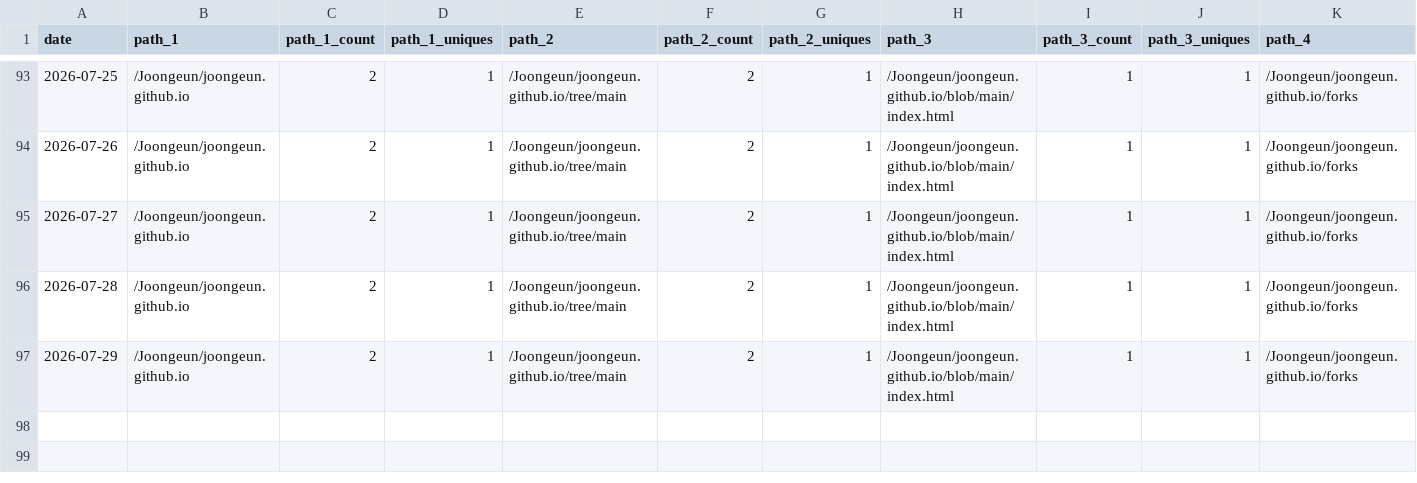
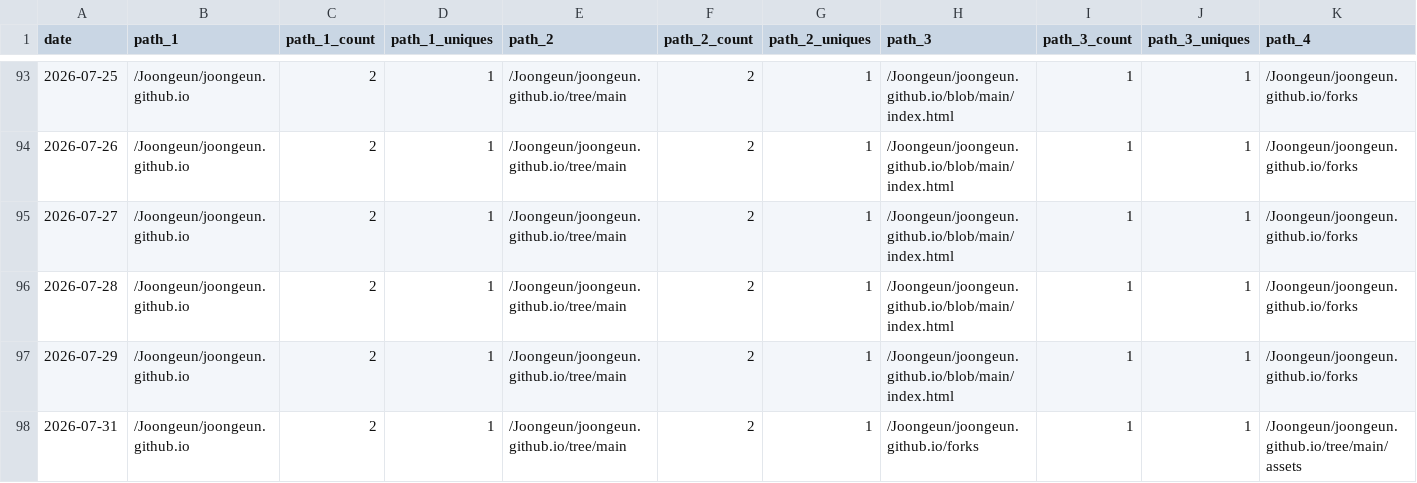
Before and after one commit to Joongeun/Joon_Project_Stats, a CSV file: data/github_paths/joongeun.github.io.csv, drawn as a sheet; only a part is shown, gaps mark what is left out; rows hold the shown columns only; the diff names each change by its address in the sheet, - before the commit and + after, or states it on an @@ line.

Commit message:
data update

```diff
--- a/data/github_paths/joongeun.github.io.csv
+++ b/data/github_paths/joongeun.github.io.csv
+row 98: 2026-07-31 | /Joongeun/joongeun.github.io | 2 | 1 | /Joongeun/joongeun.github.io/tree/main | 2 | 1 | /Joongeun/joongeun.github.io/forks | 1 | 1 | /Joongeun/joongeun.github.io/tree/main/assets
```
Also changed, not shown: data/github_paths/2024-MIT-Blueprint-Hackathon-Web-Development.csv, data/github_paths/Agrobot.csv, 4 other files.
